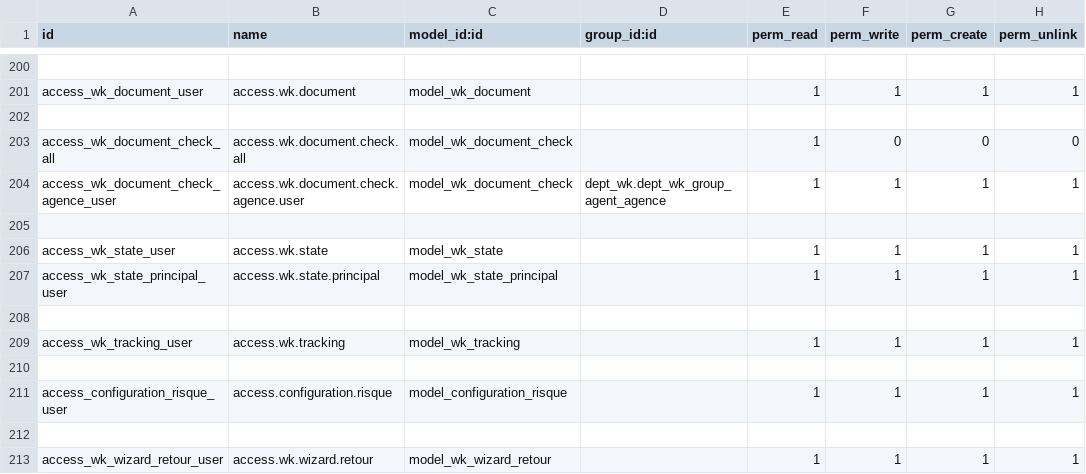
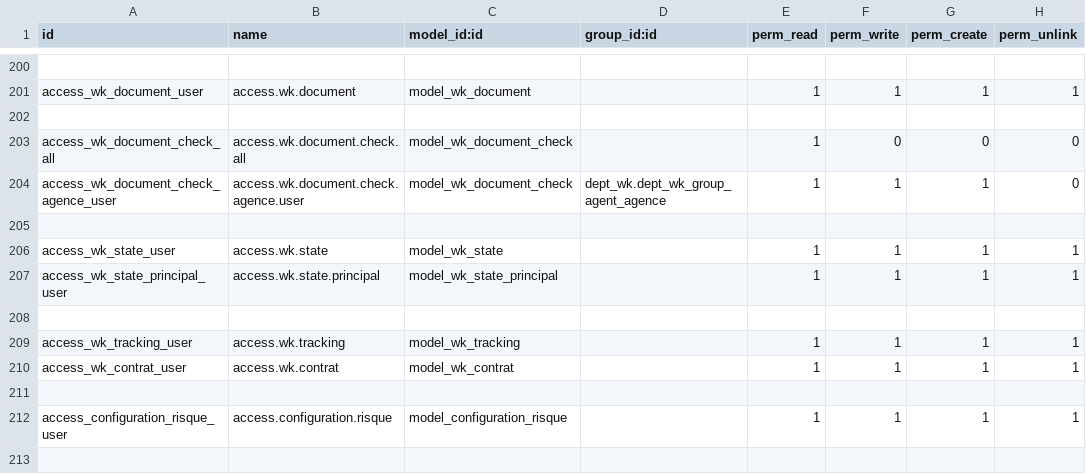
Before and after one commit to tawousamara/bank, a CSV file: dept_wk/security/ir.model.access.csv, drawn as a sheet; only a part is shown, gaps mark what is left out; the shorter side is filled out with more unchanged rows.

```diff
--- a/dept_wk/security/ir.model.access.csv
+++ b/dept_wk/security/ir.model.access.csv
@@ -203,3 +203,3 @@ access_wk_document_user,access.wk.document,model_wk_document,,1,1,1,1
 access_wk_document_check_all,access.wk.document.check.all,model_wk_document_check,,1,0,0,0
-access_wk_document_check_agence_user,access.wk.document.check.agence.user,model_wk_document_check,dept_wk.dept_wk_group_agent_agence,1,1,1,1
+access_wk_document_check_agence_user,access.wk.document.check.agence.user,model_wk_document_check,dept_wk.dept_wk_group_agent_agence,1,1,1,0
 
@@ -209,2 +209,3 @@ access_wk_state_principal_user,access.wk.state.principal,model_wk_state_principa
 access_wk_tracking_user,access.wk.tracking,model_wk_tracking,,1,1,1,1
+access_wk_contrat_user,access.wk.contrat,model_wk_contrat,,1,1,1,1
 
```
Also changed, not shown: 13 other files.
